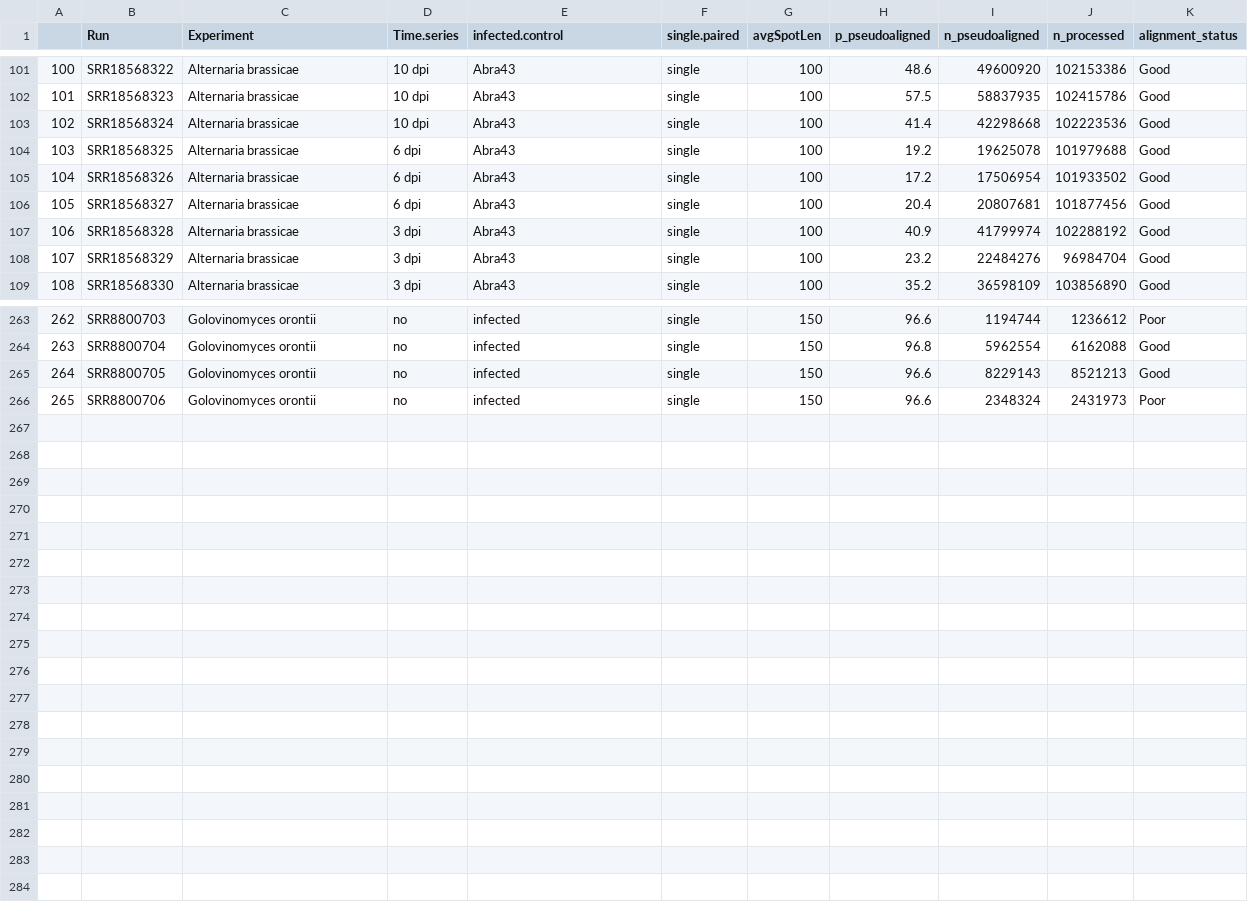
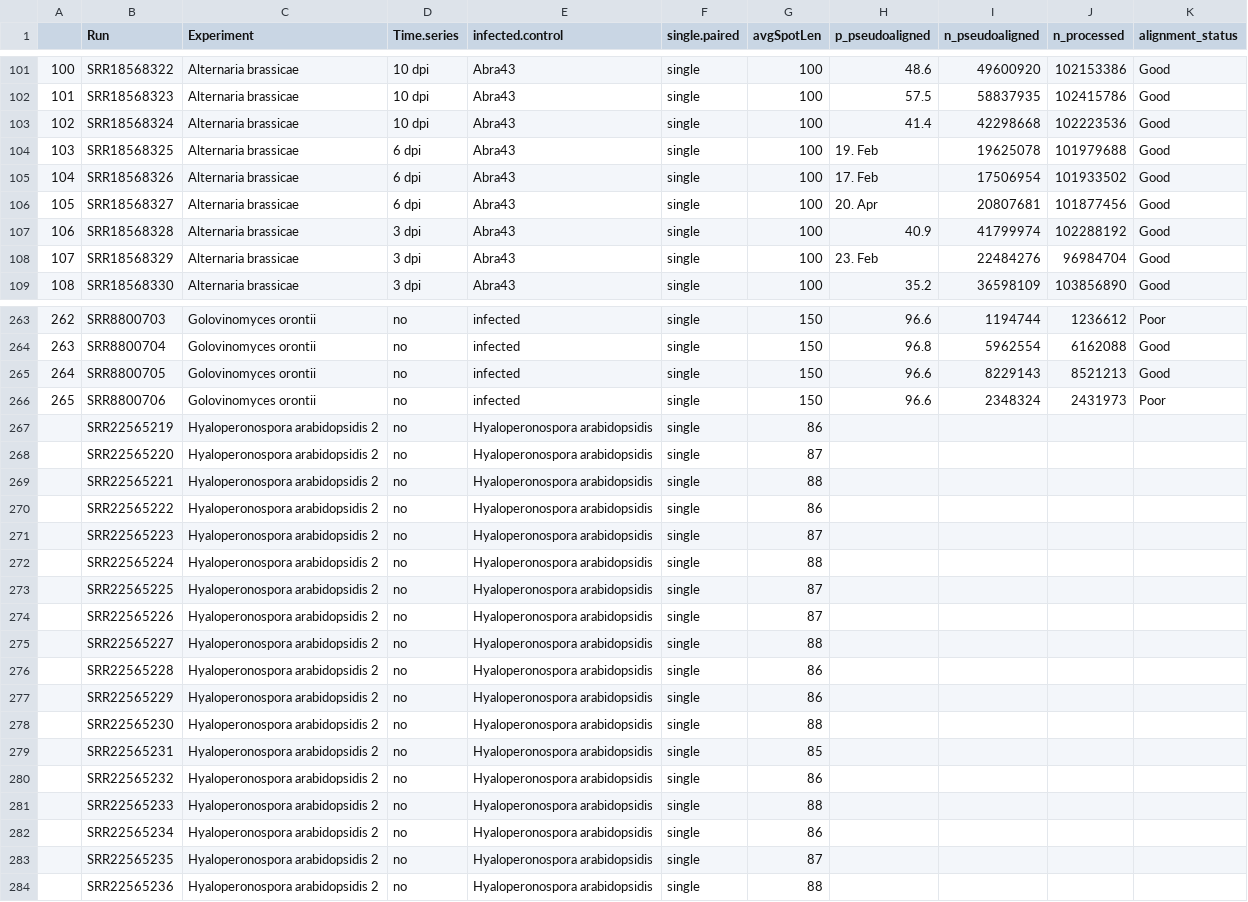
Before and after one commit to luisabender/bioinformatics-bachelor-s-thesis, a CSV file: data/meta_info_all.csv, drawn as a sheet; only a part is shown, gaps mark what is left out.

Commit message:
sorting count tables

```diff
--- a/data/meta_info_all.csv
+++ b/data/meta_info_all.csv
@@ -103,7 +103,7 @@
 102;SRR18568324;Alternaria brassicae;10 dpi;Abra43;single;100;41.4;42298668;102223536;Good
-103;SRR18568325;Alternaria brassicae;6 dpi;Abra43;single;100;19.2;19625078;101979688;Good
-104;SRR18568326;Alternaria brassicae;6 dpi;Abra43;single;100;17.2;17506954;101933502;Good
-105;SRR18568327;Alternaria brassicae;6 dpi;Abra43;single;100;20.4;20807681;101877456;Good
+103;SRR18568325;Alternaria brassicae;6 dpi;Abra43;single;100;19. Feb;19625078;101979688;Good
+104;SRR18568326;Alternaria brassicae;6 dpi;Abra43;single;100;17. Feb;17506954;101933502;Good
+105;SRR18568327;Alternaria brassicae;6 dpi;Abra43;single;100;20. Apr;20807681;101877456;Good
 106;SRR18568328;Alternaria brassicae;3 dpi;Abra43;single;100;40.9;41799974;102288192;Good
-107;SRR18568329;Alternaria brassicae;3 dpi;Abra43;single;100;23.2;22484276;96984704;Good
+107;SRR18568329;Alternaria brassicae;3 dpi;Abra43;single;100;23. Feb;22484276;96984704;Good
 108;SRR18568330;Alternaria brassicae;3 dpi;Abra43;single;100;35.2;36598109;103856890;Good
@@ -266 +266,19 @@
 265;SRR8800706;Golovinomyces orontii;no;infected;single;150;96.6;2348324;2431973;Poor
+;SRR22565219;Hyaloperonospora arabidopsidis 2;no;Hyaloperonospora arabidopsidis ;single;86;;;;
+;SRR22565220;Hyaloperonospora arabidopsidis 2;no;Hyaloperonospora arabidopsidis ;single;87;;;;
+;SRR22565221;Hyaloperonospora arabidopsidis 2;no;Hyaloperonospora arabidopsidis ;single;88;;;;
+;SRR22565222;Hyaloperonospora arabidopsidis 2;no;Hyaloperonospora arabidopsidis ;single;86;;;;
+;SRR22565223;Hyaloperonospora arabidopsidis 2;no;Hyaloperonospora arabidopsidis ;single;87;;;;
+;SRR22565224;Hyaloperonospora arabidopsidis 2;no;Hyaloperonospora arabidopsidis ;single;88;;;;
+;SRR22565225;Hyaloperonospora arabidopsidis 2;no;Hyaloperonospora arabidopsidis ;single;87;;;;
+;SRR22565226;Hyaloperonospora arabidopsidis 2;no;Hyaloperonospora arabidopsidis ;single;87;;;;
+;SRR22565227;Hyaloperonospora arabidopsidis 2;no;Hyaloperonospora arabidopsidis ;single;88;;;;
+;SRR22565228;Hyaloperonospora arabidopsidis 2;no;Hyaloperonospora arabidopsidis ;single;86;;;;
+;SRR22565229;Hyaloperonospora arabidopsidis 2;no;Hyaloperonospora arabidopsidis ;single;86;;;;
+;SRR22565230;Hyaloperonospora arabidopsidis 2;no;Hyaloperonospora arabidopsidis ;single;88;;;;
+;SRR22565231;Hyaloperonospora arabidopsidis 2;no;Hyaloperonospora arabidopsidis ;single;85;;;;
+;SRR22565232;Hyaloperonospora arabidopsidis 2;no;Hyaloperonospora arabidopsidis ;single;86;;;;
+;SRR22565233;Hyaloperonospora arabidopsidis 2;no;Hyaloperonospora arabidopsidis ;single;88;;;;
+;SRR22565234;Hyaloperonospora arabidopsidis 2;no;Hyaloperonospora arabidopsidis ;single;86;;;;
+;SRR22565235;Hyaloperonospora arabidopsidis 2;no;Hyaloperonospora arabidopsidis ;single;87;;;;
+;SRR22565236;Hyaloperonospora arabidopsidis 2;no;Hyaloperonospora arabidopsidis ;single;88;;;;
```
Also changed, not shown: 7 other files.
